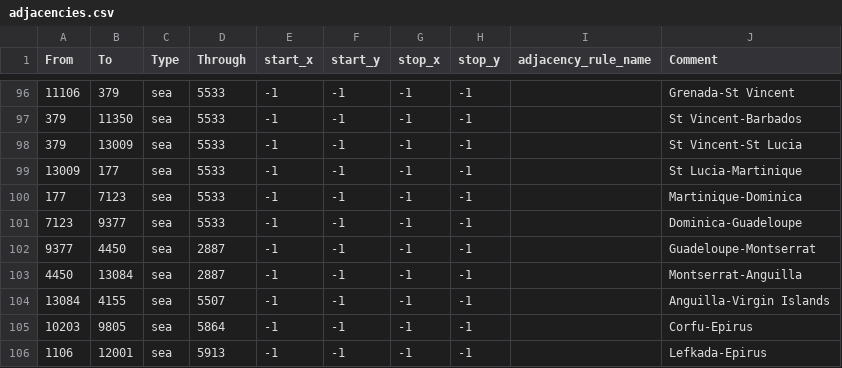
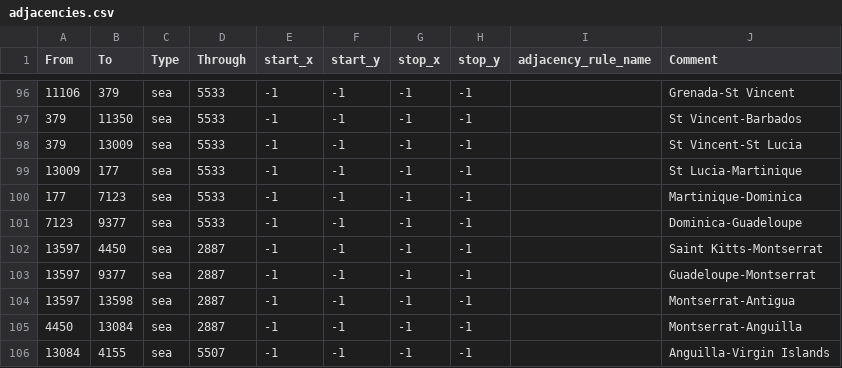
Before and after one commit to generalisofficial/tia2018, a CSV file: map/adjacencies.csv, drawn as a sheet; only a part is shown, gaps mark what is left out; the shorter side is filled out with more unchanged rows.

```diff
--- a/map/adjacencies.csv
+++ b/map/adjacencies.csv
@@ -101,3 +101,5 @@ From;To;Type;Through;start_x;start_y;stop_x;stop_y;adjacency_rule_name;Comment
 7123;9377;sea;5533;-1;-1;-1;-1;;Dominica-Guadeloupe
-9377;4450;sea;2887;-1;-1;-1;-1;;Guadeloupe-Montserrat
+13597;4450;sea;2887;-1;-1;-1;-1;;Saint Kitts-Montserrat
+13597;9377;sea;2887;-1;-1;-1;-1;;Guadeloupe-Montserrat
+13597;13598;sea;2887;-1;-1;-1;-1;;Montserrat-Antigua
 4450;13084;sea;2887;-1;-1;-1;-1;;Montserrat-Anguilla
```
Also changed, not shown: map/definition.csv, 35 other files.
